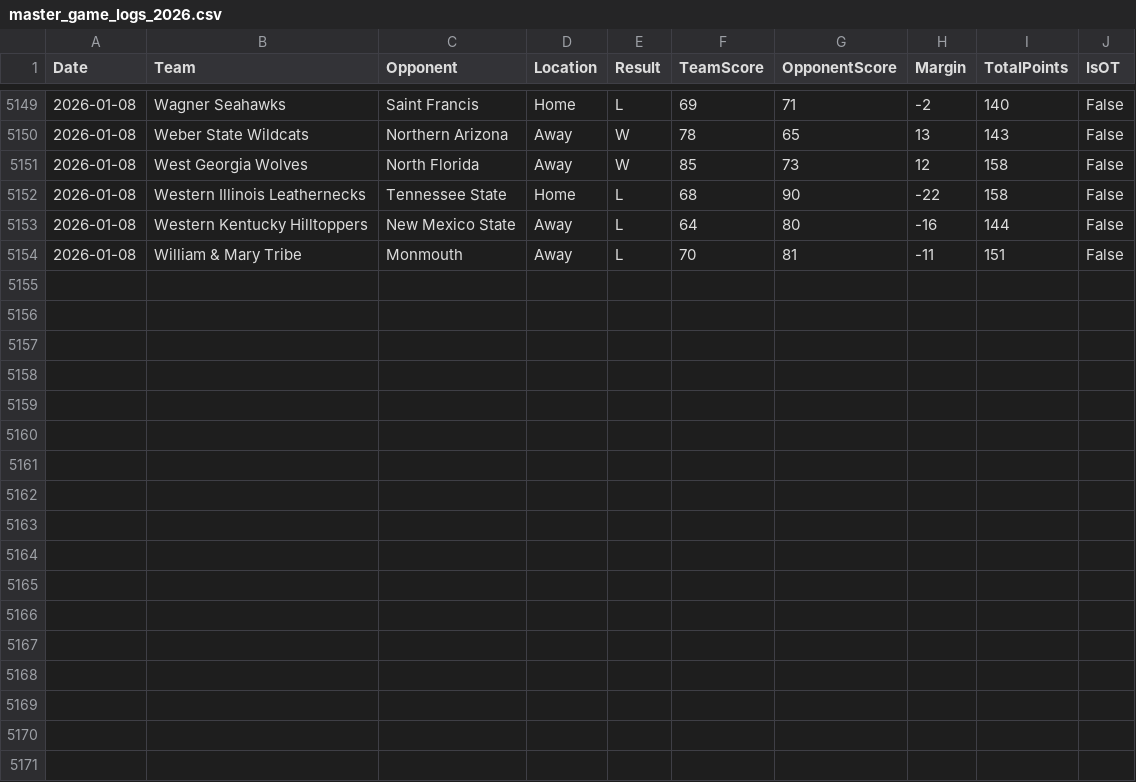
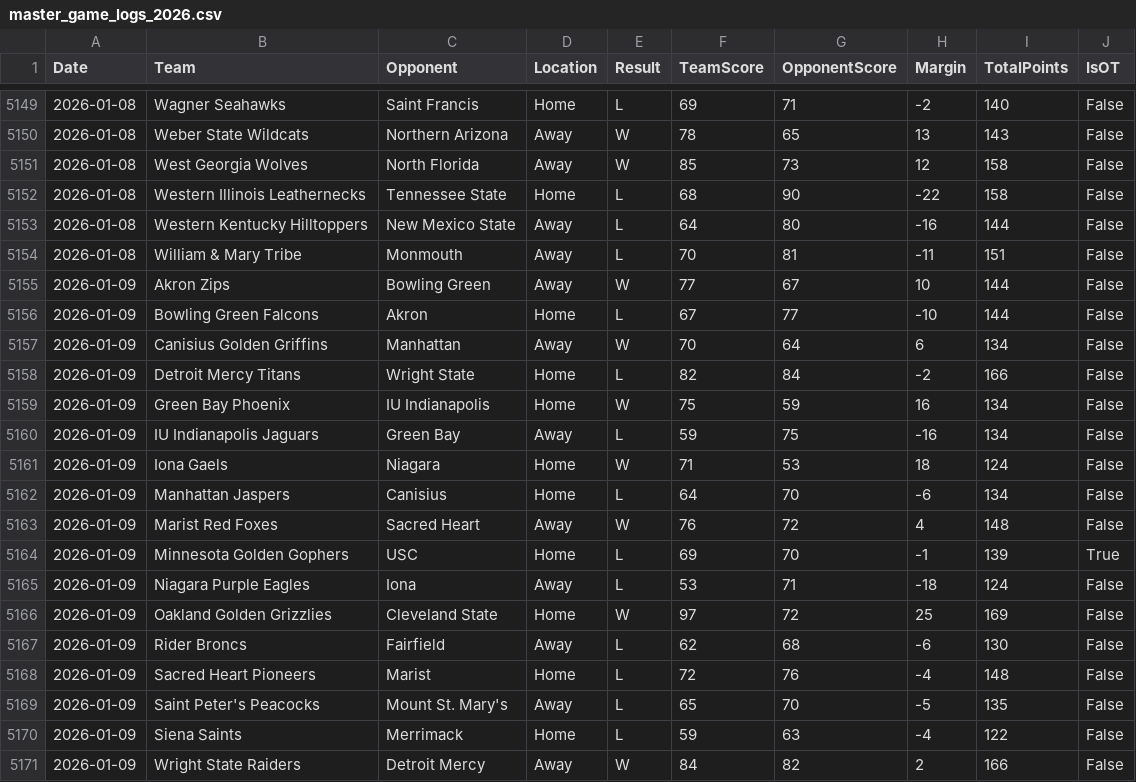
Before and after one commit to adamking103/HerfLabSimulator, a CSV file: master_game_logs_2026.csv, drawn as a sheet; only a part is shown, gaps mark what is left out.

```diff
--- a/master_game_logs_2026.csv
+++ b/master_game_logs_2026.csv
@@ -5154 +5154,18 @@ Date,Team,Opponent,Location,Result,TeamScore,OpponentScore,Margin,TotalPoints,Is
 2026-01-08,William & Mary Tribe,Monmouth,Away,L,70,81,-11,151,False
+2026-01-09,Akron Zips,Bowling Green,Away,W,77,67,10,144,False
+2026-01-09,Bowling Green Falcons,Akron,Home,L,67,77,-10,144,False
+2026-01-09,Canisius Golden Griffins,Manhattan,Away,W,70,64,6,134,False
+2026-01-09,Detroit Mercy Titans,Wright State,Home,L,82,84,-2,166,False
+2026-01-09,Green Bay Phoenix,IU Indianapolis,Home,W,75,59,16,134,False
+2026-01-09,IU Indianapolis Jaguars,Green Bay,Away,L,59,75,-16,134,False
+2026-01-09,Iona Gaels,Niagara,Home,W,71,53,18,124,False
+2026-01-09,Manhattan Jaspers,Canisius,Home,L,64,70,-6,134,False
+2026-01-09,Marist Red Foxes,Sacred Heart,Away,W,76,72,4,148,False
+2026-01-09,Minnesota Golden Gophers,USC,Home,L,69,70,-1,139,True
+2026-01-09,Niagara Purple Eagles,Iona,Away,L,53,71,-18,124,False
+2026-01-09,Oakland Golden Grizzlies,Cleveland State,Home,W,97,72,25,169,False
+2026-01-09,Rider Broncs,Fairfield,Away,L,62,68,-6,130,False
+2026-01-09,Sacred Heart Pioneers,Marist,Home,L,72,76,-4,148,False
+2026-01-09,Saint Peter's Peacocks,Mount St. Mary's,Away,L,65,70,-5,135,False
+2026-01-09,Siena Saints,Merrimack,Home,L,59,63,-4,122,False
+2026-01-09,Wright State Raiders,Detroit Mercy,Away,W,84,82,2,166,False
```
Also changed, not shown: team_adjusted_efficiency_profiles_2026.csv, team_quadrant_analysis_2026.csv, 14 other files.
